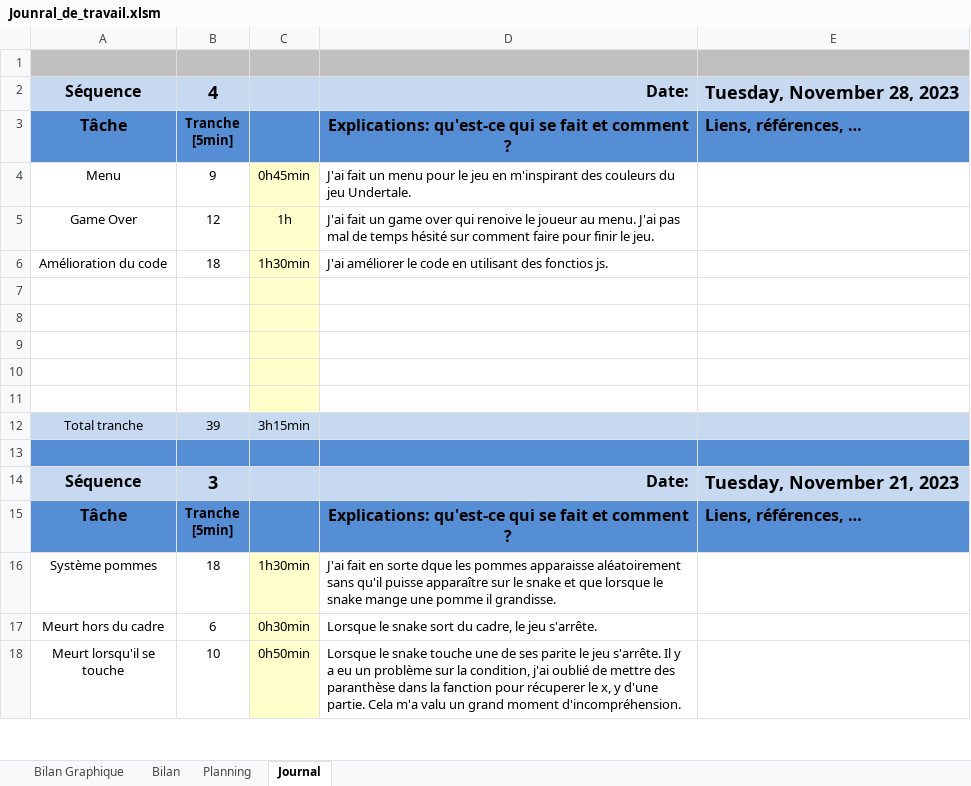
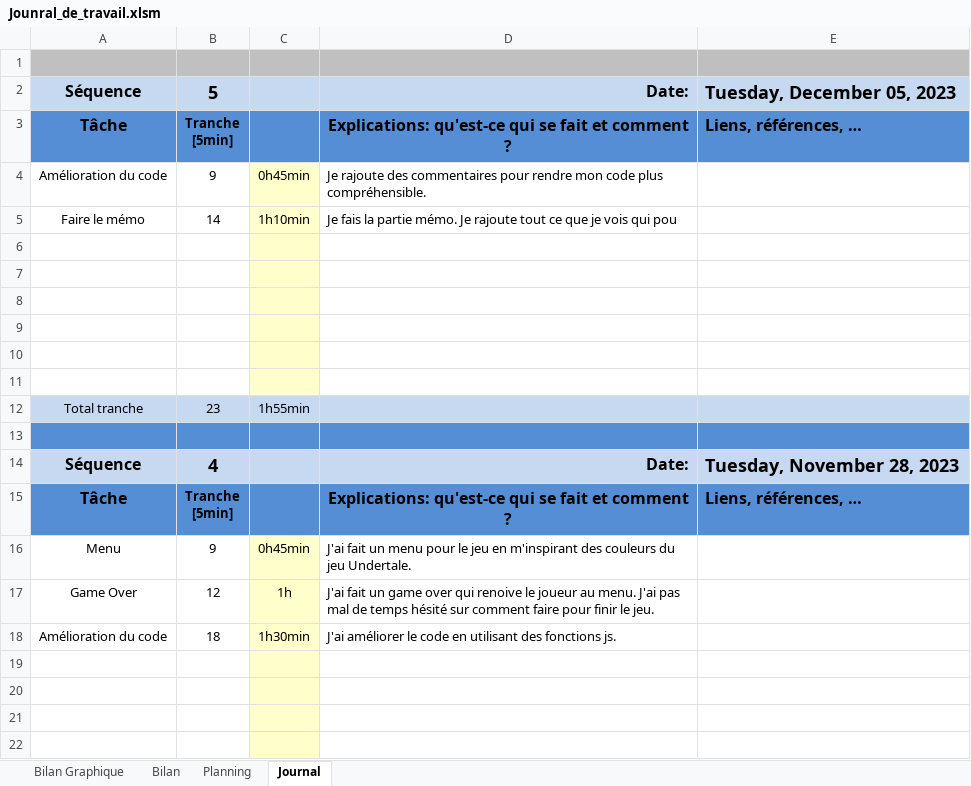
Before and after one commit to TiaSous/Snake-JS, an Excel workbook: Doc/Work In Progress/Jounral_de_travail.xlsm, sheet Journal, drawn as a sheet; only a part is shown; the shorter side is filled out with more unchanged rows; values as stored, in another font and other column widths than the file's, no borders; charts and pictures and conditional formats not drawn; addresses are those after the commit; ↵ is a line break in a cell; the diff names each change by its address in the sheet, - before the commit and + after, or states it on an @@ line.

Commit message:
add mémo

```diff
--- a/Doc/Work In Progress/Jounral_de_travail.xlsm (sheet Journal)
+++ b/Doc/Work In Progress/Jounral_de_travail.xlsm (sheet Journal)
+row 2: Séquence | 5 |  | Date: | Tuesday, December 05, 2023
+row 3: Tâche | Tranche ↵ [5min] |  | Explications: qu'est-ce qui se fait et comment ? | Liens, références, …
+row 4: Amélioration du code | 9 | 0h45min | Je rajoute des commentaires pour rendre mon code plus compréhensible.
+row 5: Faire le mémo | 14 | 1h10min | Je fais la partie mémo. Je rajoute tout ce que je vois qui pou
+row 6: (empty)
+row 7: (empty)
+row 8: (empty)
+row 9: (empty)
+row 10: (empty)
+row 11: (empty)
+row 12: Total tranche | 23 | 1h55min
+row 13: (empty)
-D18: …utilisant des fonctios js.
+D18: …utilisant des fonctions js.
```
Also changed, not shown: sheet Bilan, formulas that keep their value, charts or pictures, 3 other files.
